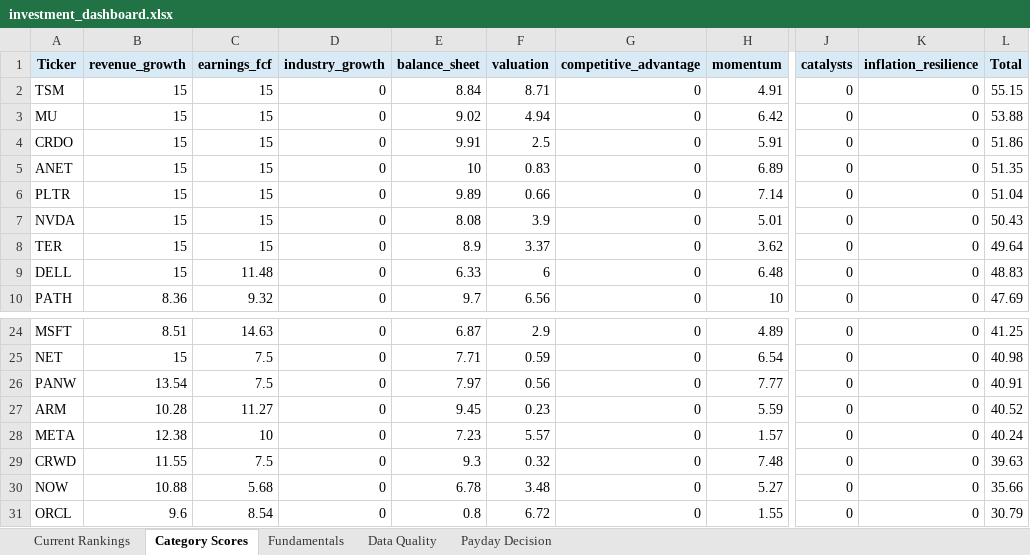
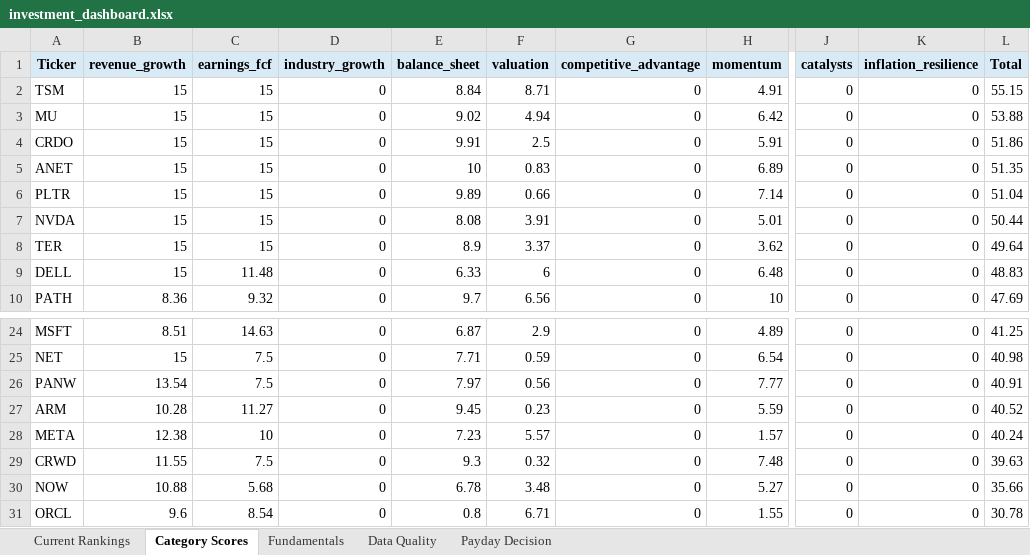
Before and after one commit to Grzesiak33/Version-2-Stock-Investment-Model, an Excel workbook: reports/investment_dashboard.xlsx, sheet Category Scores, drawn as a sheet; only a part is shown, gaps mark what is left out; values as stored, in another font and other column widths than the file's, no borders; the diff names each change by its address in the sheet, - before the commit and + after, or states it on an @@ line.

```diff
--- a/reports/investment_dashboard.xlsx (sheet Category Scores)
+++ b/reports/investment_dashboard.xlsx (sheet Category Scores)
-F7 (valuation): 3.9
+F7 (valuation): 3.91
-L7 (Total): 50.43
+L7 (Total): 50.44
-F31 (valuation): 6.72
+F31 (valuation): 6.71
-L31 (Total): 30.79
+L31 (Total): 30.78
```
Also changed, not shown: sheet Fundamentals, sheet Current Rankings, 32 other files.
